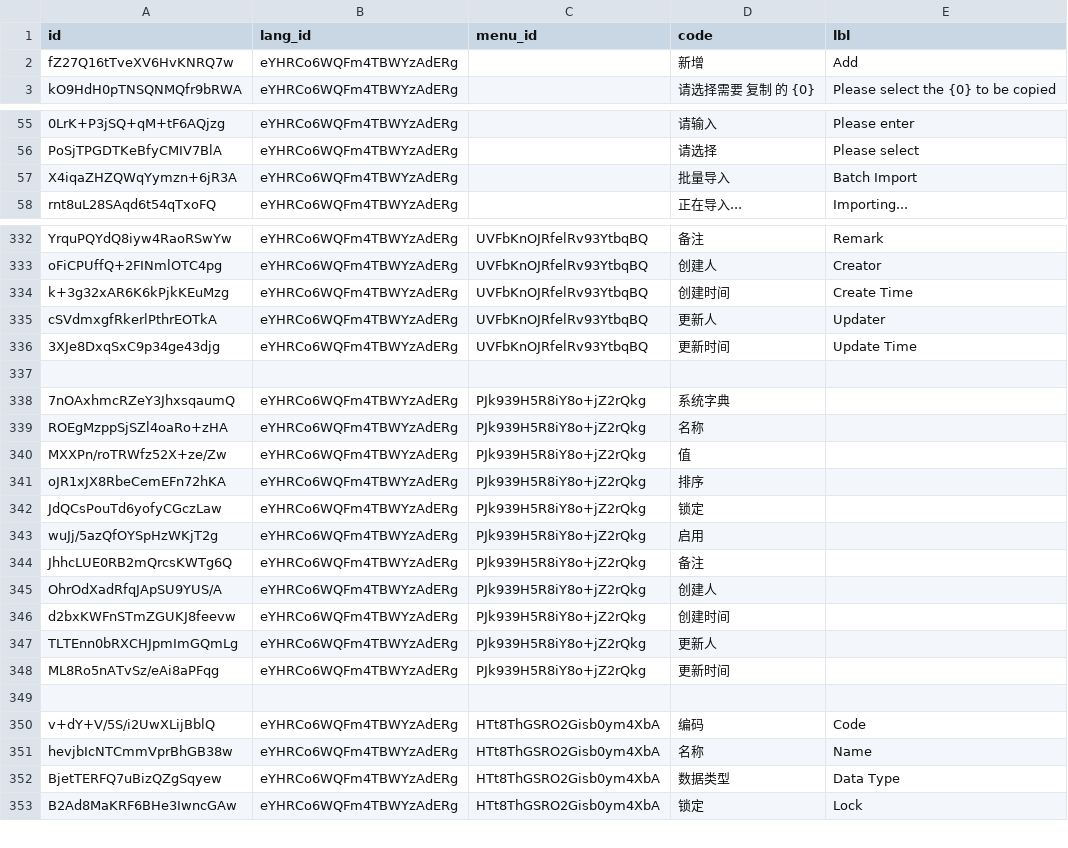
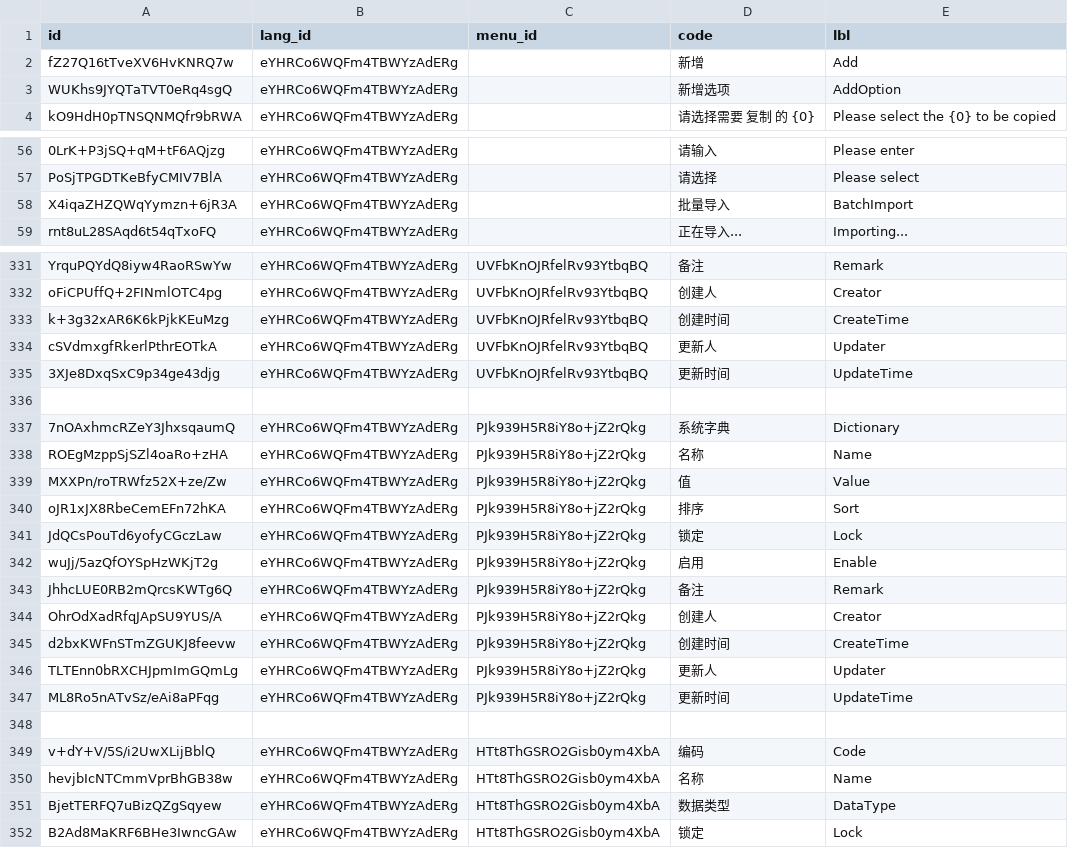
Before and after one commit to shakesoft/nest, a CSV file: codegen/src/tables/base/base_i18n.en-US.sql.csv, drawn as a sheet; only a part is shown, gaps mark what is left out; addresses are those after the commit; the diff covers the shown part only; the diff names each change by its address in the sheet, - before the commit and + after, or states it on an @@ line.

```diff
--- a/codegen/src/tables/base/base_i18n.en-US.sql.csv
+++ b/codegen/src/tables/base/base_i18n.en-US.sql.csv
+row 3: WUKhs9JYQTaTVT0eRq4sgQ | eYHRCo6WQFm4TBWYzAdERg |  | 新增选项 | AddOption
-E58 (lbl): Batch Import
+E58 (lbl): BatchImport
-E333 (lbl): Create Time
+E333 (lbl): CreateTime
-E335 (lbl): Update Time
+E335 (lbl): UpdateTime
-E337 (lbl): (empty)
+E337 (lbl): Dictionary
-E338 (lbl): (empty)
+E338 (lbl): Name
-E339 (lbl): (empty)
+E339 (lbl): Value
-E340 (lbl): (empty)
+E340 (lbl): Sort
-E341 (lbl): (empty)
+E341 (lbl): Lock
-E342 (lbl): (empty)
+E342 (lbl): Enable
-E343 (lbl): (empty)
+E343 (lbl): Remark
-E344 (lbl): (empty)
+E344 (lbl): Creator
-E345 (lbl): (empty)
+E345 (lbl): CreateTime
-E346 (lbl): (empty)
+E346 (lbl): Updater
-E347 (lbl): (empty)
+E347 (lbl): UpdateTime
-E351 (lbl): Data Type
+E351 (lbl): DataType
```
Also changed, not shown: 2 removed rows and 104 edited cells elsewhere in this file, codegen/src/tables/base/base_menu_lang.sql.csv, 17 other files.
